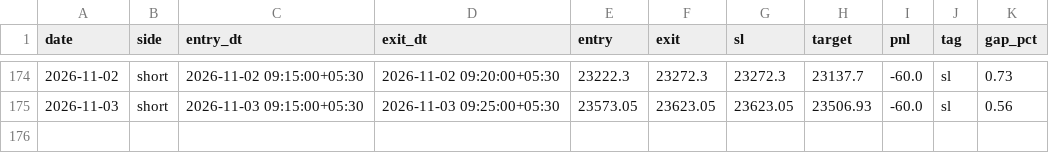
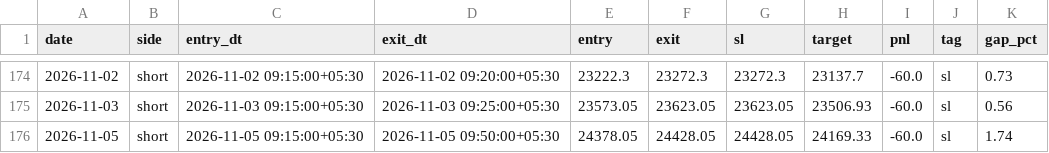
Before and after one commit to AbhishekKoshta/nifty50_prediction, a CSV file: trade_logs/GapHalfFill.csv, drawn as a sheet; only a part is shown, gaps mark what is left out; the diff names each change by its address in the sheet, - before the commit and + after, or states it on an @@ line.

```diff
--- a/trade_logs/GapHalfFill.csv
+++ b/trade_logs/GapHalfFill.csv
+row 176: 2026-11-05 | short | 2026-11-05 09:15:00+05:30 | 2026-11-05 09:50:00+05:30 | 24378.05 | 24428.05 | 24428.05 | 24169.33 | -60.0 | sl | 1.74
```
Also changed, not shown: Nifty50_till2025.csv, trade_logs/GapFade.csv, 3 other files.
